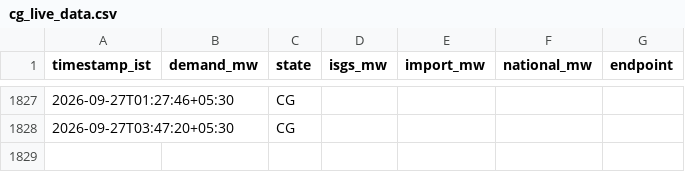
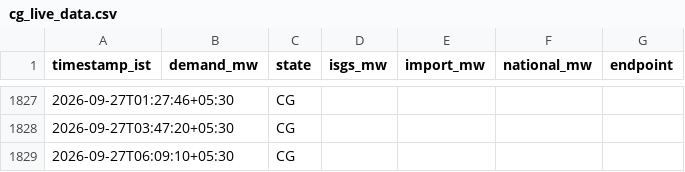
Before and after one commit to AyushKumar-2006/NVVN-BACKEND, a CSV file: data/cg_live_data.csv, drawn as a sheet; only a part is shown, gaps mark what is left out; the diff names each change by its address in the sheet, - before the commit and + after, or states it on an @@ line.

```diff
--- a/data/cg_live_data.csv
+++ b/data/cg_live_data.csv
+row 1829: 2026-09-27T06:09:10+05:30 |  | CG
```
